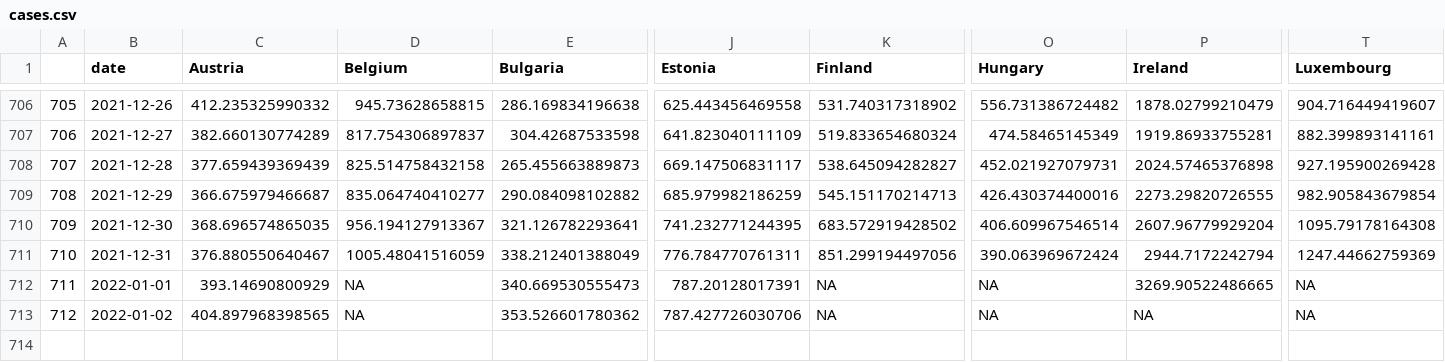
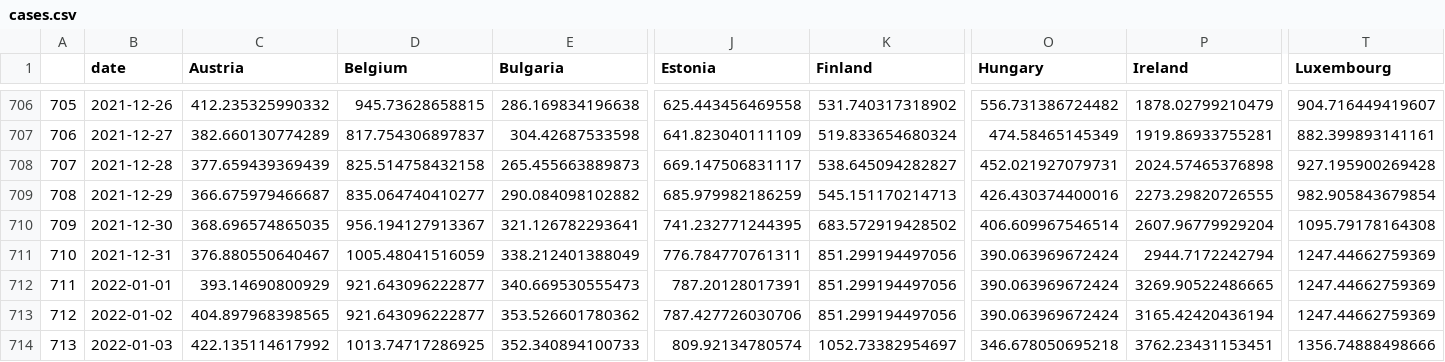
Before and after one commit to eamswe/dashboard, a CSV file: cases.csv, drawn as a sheet; only a part is shown, gaps mark what is left out; rows hold the shown columns only; the diff names each change by its address in the sheet, - before the commit and + after, or states it on an @@ line.

```diff
--- a/cases.csv
+++ b/cases.csv
-D712:D713 (Belgium): NA
+D712:D713 (Belgium): 921.643096222877
-K712:K713 (Finland): NA
+K712:K713 (Finland): 851.299194497056
-O712:O713 (Hungary): NA
+O712:O713 (Hungary): 390.063969672424
-T712:T713 (Luxembourg): NA
+T712:T713 (Luxembourg): 1247.44662759369
-P713 (Ireland): NA
+P713 (Ireland): 3165.42420436194
+row 714: 713 | 2022-01-03 | 422.135114617992 | 1013.74717286925 | 352.340894100733 | 809.92134780574 | 1052.73382954697 | 346.678050695218 | 3762.23431153451 | 1356.74888498666
```
Also changed, not shown: cumulcases.csv, 1 other file.
